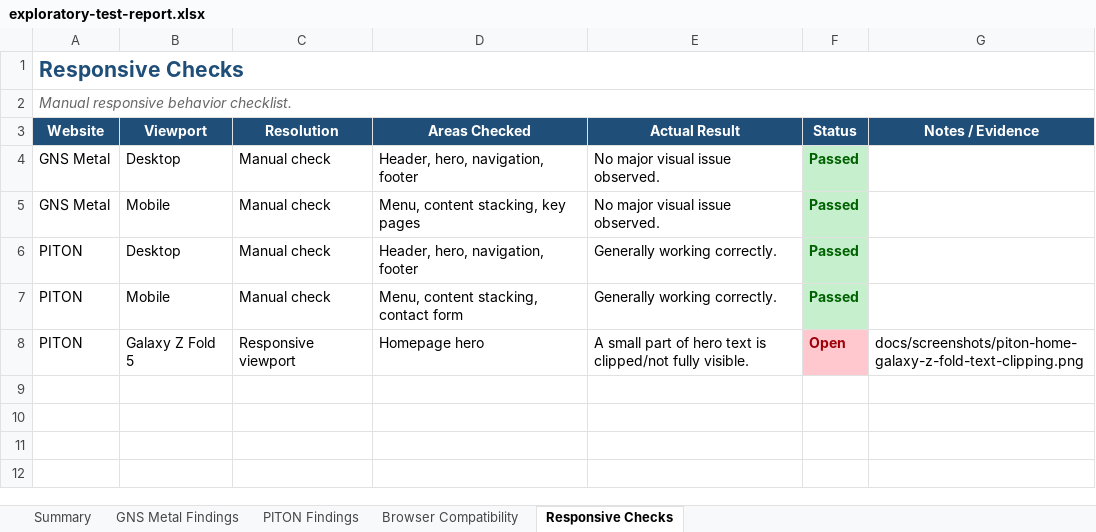
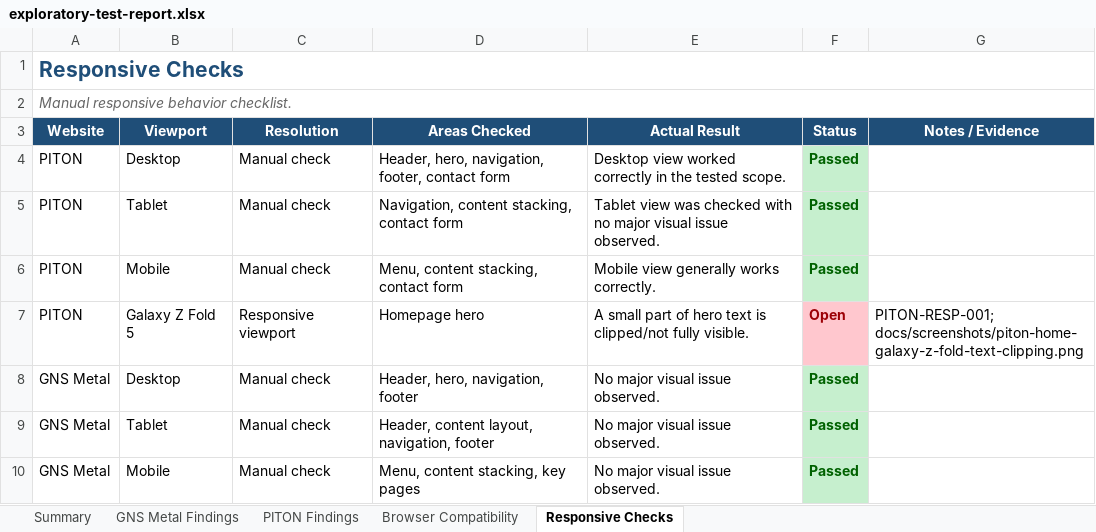
Before and after one commit to AhmetSah13/piton-gns-web-test, an Excel workbook: docs/exploratory-test-report.xlsx, sheet Responsive Checks, drawn as a sheet; values as stored, in another font and other column widths than the file's, no borders; removed rows and columns are numbered as before the commit, all else as after; the diff names each change by its address in the sheet, - before the commit and + after, or states it on an @@ line.

```diff
--- a/docs/exploratory-test-report.xlsx (sheet Responsive Checks)
+++ b/docs/exploratory-test-report.xlsx (sheet Responsive Checks)
+row 4: PITON | Desktop | Manual check | Header, hero, navigation, footer, contact form | Desktop view worked correctly in the tested scope. | Passed
+row 5: PITON | Tablet | Manual check | Navigation, content stacking, contact form | Tablet view was checked with no major visual issue observed. | Passed
+row 6: PITON | Mobile | Manual check | Menu, content stacking, contact form | Mobile view generally works correctly. | Passed
+row 7: PITON | Galaxy Z Fold 5 | Responsive viewport | Homepage hero | A small part of hero text is clipped/not fully visible. | Open | PITON-RESP-001; docs/screenshots/piton-home-galaxy-z-fold-text-clipping.png
+row 9: GNS Metal | Tablet | Manual check | Header, content layout, navigation, footer | No major visual issue observed. | Passed
-row 6: PITON | Desktop | Manual check | Header, hero, navigation, footer | Generally working correctly. | Passed
-row 7: PITON | Mobile | Manual check | Menu, content stacking, contact form | Generally working correctly. | Passed
-row 8: PITON | Galaxy Z Fold 5 | Responsive viewport | Homepage hero | A small part of hero text is clipped/not fully visible. | Open | docs/screenshots/piton-home-galaxy-z-fold-text-clipping.png
```
Also changed, not shown: sheet GNS Metal Findings, sheet PITON Findings, sheet Summary, sheet Browser Compatibility, docs/test-scenarios.xlsx, 3 other files.
